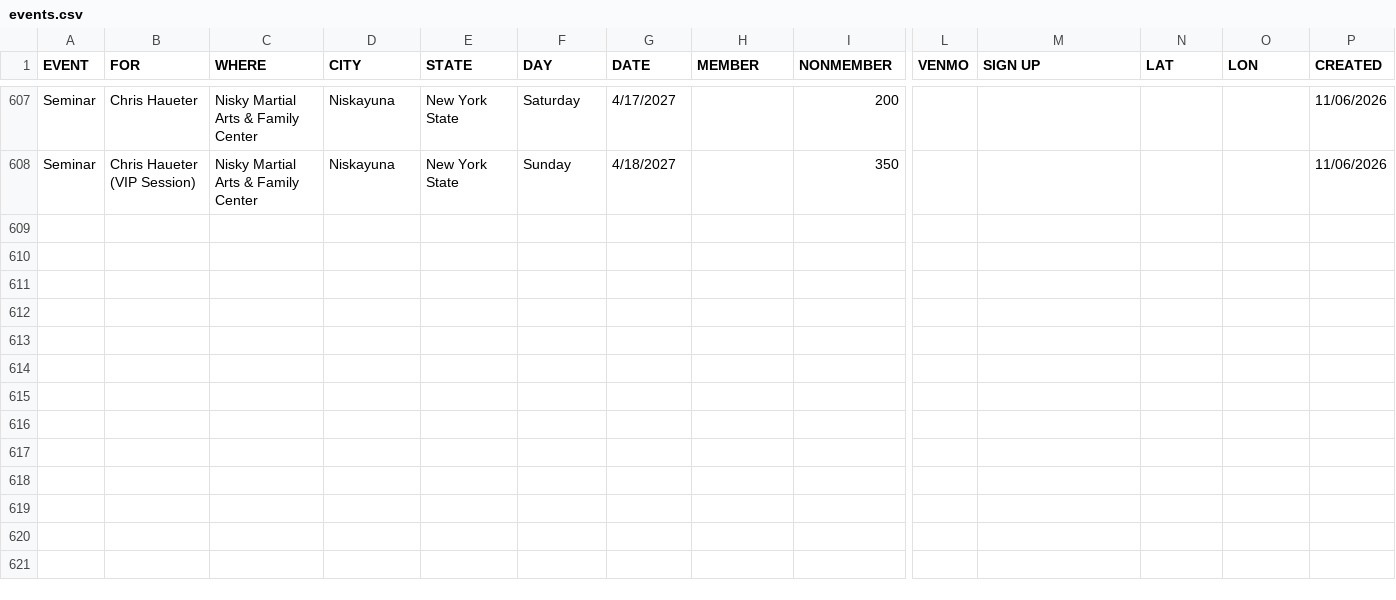
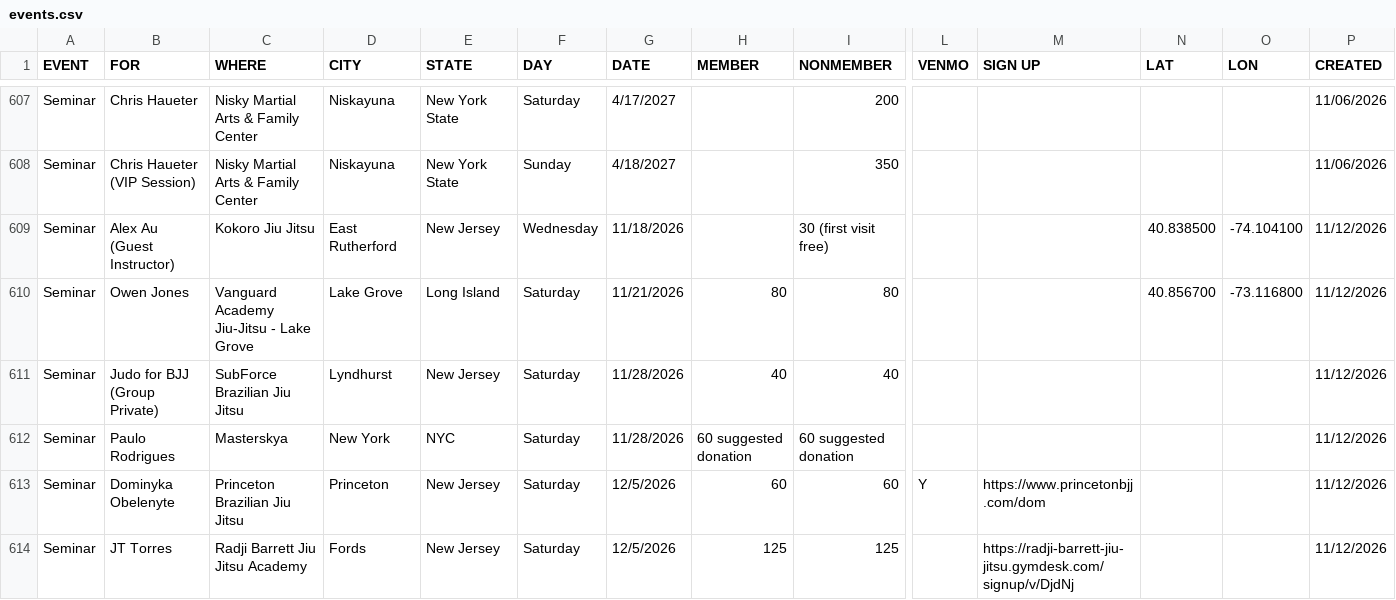
Before and after one commit to jj5ben77/bjjseminars.live, a CSV file: events.csv, drawn as a sheet; only a part is shown, gaps mark what is left out; rows hold the shown columns only; the diff names each change by its address in the sheet, - before the commit and + after, or states it on an @@ line.

Commit message:
Add six November and December events with original flyers

```diff
--- a/events.csv
+++ b/events.csv
+row 609: Seminar | Alex Au (Guest Instructor) | Kokoro Jiu Jitsu | East Rutherford | New Jersey | Wednesday | 11/18/2026 |  | 30 (first visit free) |  |  | 40.838500 | -74.104100 | 11/12/2026
+row 610: Seminar | Owen Jones | Vanguard Academy Jiu-Jitsu - Lake Grove | Lake Grove | Long Island | Saturday | 11/21/2026 | 80 | 80 |  |  | 40.856700 | -73.116800 | 11/12/2026
+row 611: Seminar | Judo for BJJ (Group Private) | SubForce Brazilian Jiu Jitsu | Lyndhurst | New Jersey | Saturday | 11/28/2026 | 40 | 40 |  |  |  |  | 11/12/2026
+row 612: Seminar | Paulo Rodrigues | Masterskya | New York | NYC | Saturday | 11/28/2026 | 60 suggested donation | 60 suggested donation |  |  |  |  | 11/12/2026
+row 613: Seminar | Dominyka Obelenyte | Princeton Brazilian Jiu Jitsu | Princeton | New Jersey | Saturday | 12/5/2026 | 60 | 60 | Y | https://www.princetonbjj.com/dom |  |  | 11/12/2026
+row 614: Seminar | JT Torres | Radji Barrett Jiu Jitsu Academy | Fords | New Jersey | Saturday | 12/5/2026 | 125 | 125 |  | https://radji-barrett-jiu-jitsu.gymdesk.com/signup/v/DjdNj |  |  | 11/12/2026
```
Also changed, not shown: 8 other files.
